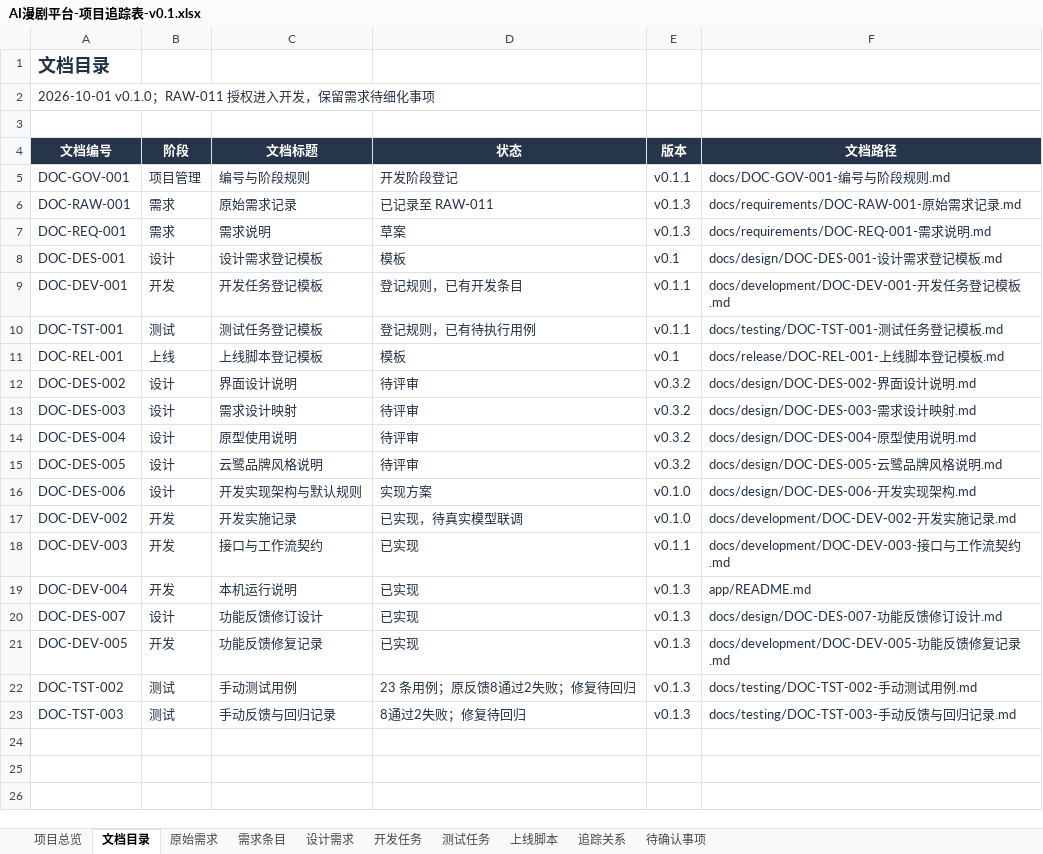
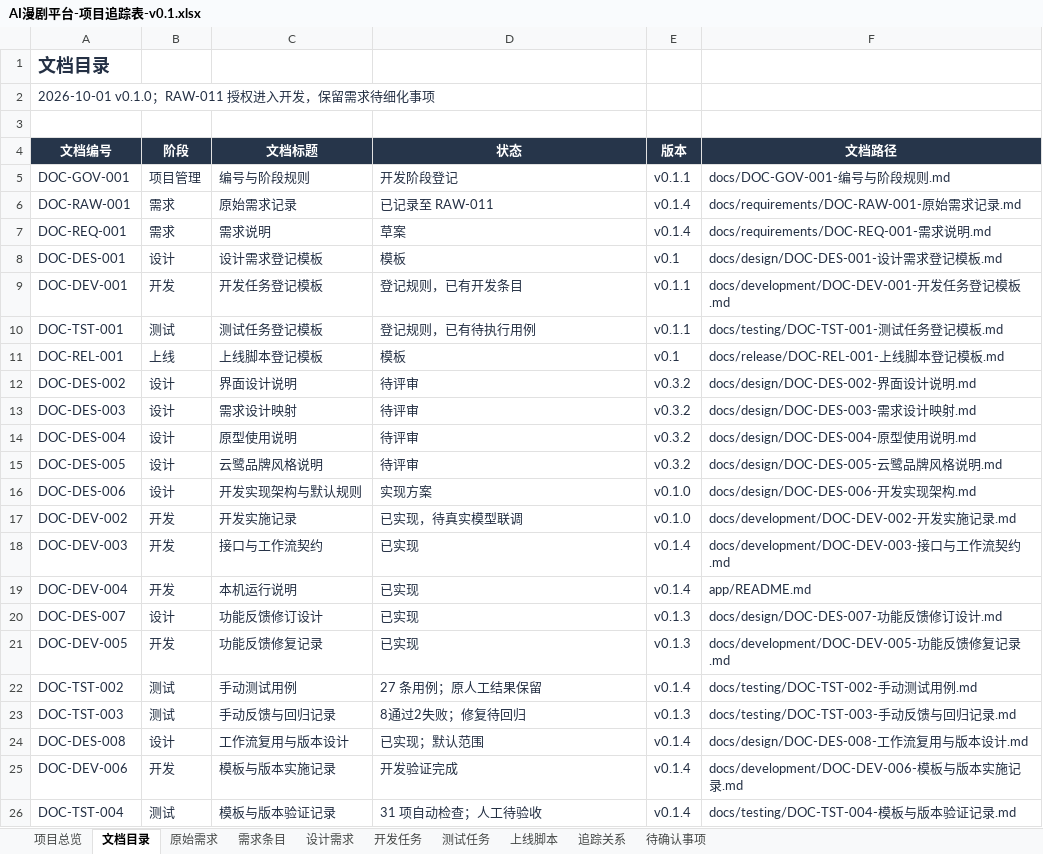
Before and after one commit to wangbhan/CloudHeron, an Excel workbook: outputs/project-register-01/AI漫剧平台-项目追踪表-v0.1.xlsx, sheet 文档目录, drawn as a sheet; values as stored, in another font and other column widths than the file's, no borders; conditional formats and table styles not drawn; the diff names each change by its address in the sheet, - before the commit and + after, or states it on an @@ line.

```diff
--- a/outputs/project-register-01/AI漫剧平台-项目追踪表-v0.1.xlsx (sheet 文档目录)
+++ b/outputs/project-register-01/AI漫剧平台-项目追踪表-v0.1.xlsx (sheet 文档目录)
-E6:E7 (版本): v0.1.3
+E6:E7 (版本): v0.1.4
-E18 (版本): v0.1.1
+E18 (版本): v0.1.4
-E19 (版本): v0.1.3
+E19 (版本): v0.1.4
-D22 (状态): 23 条用例；原反馈8通过2失败；修复待回归
+D22 (状态): 27 条用例；原人工结果保留
-E22 (版本): v0.1.3
+E22 (版本): v0.1.4
+row 24: DOC-DES-008 | 设计 | 工作流复用与版本设计 | 已实现；默认范围 | v0.1.4 | docs/design/DOC-DES-008-工作流复用与版本设计.md
+row 25: DOC-DEV-006 | 开发 | 模板与版本实施记录 | 开发验证完成 | v0.1.4 | docs/development/DOC-DEV-006-模板与版本实施记录.md
+row 26: DOC-TST-004 | 测试 | 模板与版本验证记录 | 31 项自动检查；人工待验收 | v0.1.4 | docs/testing/DOC-TST-004-模板与版本验证记录.md
```
Also changed, not shown: sheet 追踪关系, sheet 测试任务, sheet 开发任务, sheet 设计需求, sheet 需求条目, sheet 原始需求, 1 more sheet, 24 other files.
